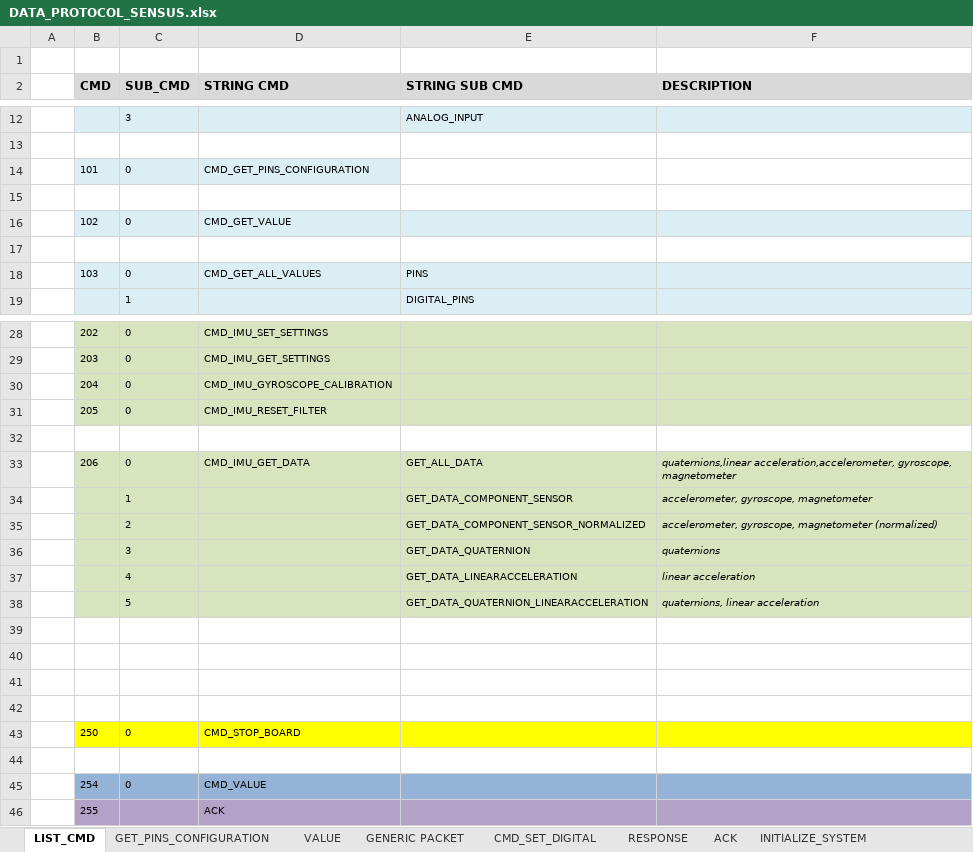
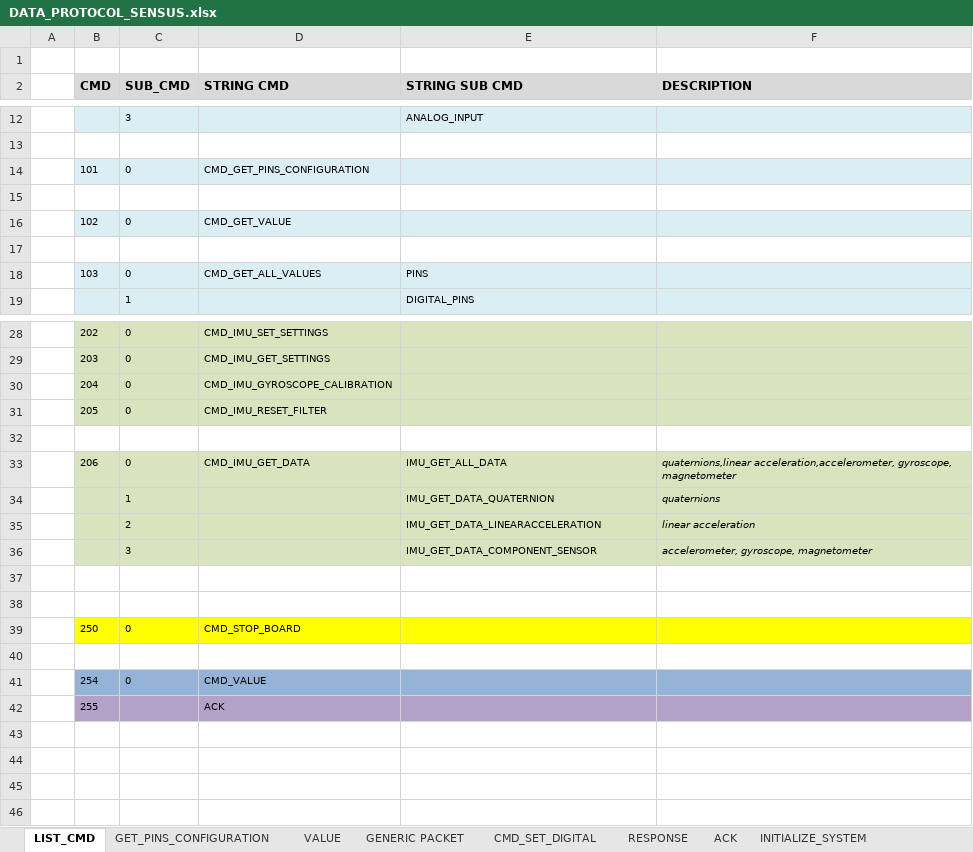
Before and after one commit to elk-audio/sensei, an Excel workbook: doc/DATA_PROTOCOL_SENSUS.xlsx, sheet LIST_CMD, drawn as a sheet; only a part is shown, gaps mark what is left out; values as stored, in another font and other column widths than the file's, no borders; removed rows and columns are numbered as before the commit, all else as after; the diff names each change by its address in the sheet, - before the commit and + after, or states it on an @@ line.

Commit message:
Removed some items on ImuGetData enum

```diff
--- a/doc/DATA_PROTOCOL_SENSUS.xlsx (sheet LIST_CMD)
+++ b/doc/DATA_PROTOCOL_SENSUS.xlsx (sheet LIST_CMD)
-E14:F14 fill: none
+E14:F14 fill: #DBEEF4
-E33 (STRING SUB CMD): GET_ALL_DATA
+E33 (STRING SUB CMD): IMU_GET_ALL_DATA
-row 34:  |  | 1 |  | GET_DATA_COMPONENT_SENSOR | accelerometer, gyroscope, magnetometer
-row 35:  |  | 2 |  | GET_DATA_COMPONENT_SENSOR_NORMALIZED | accelerometer, gyroscope, magnetometer (normalized)
-C34 (SUB_CMD): 3
+C34 (SUB_CMD): 1
-E34 (STRING SUB CMD): GET_DATA_QUATERNION
+E34 (STRING SUB CMD): IMU_GET_DATA_QUATERNION
-C35 (SUB_CMD): 4
+C35 (SUB_CMD): 2
-E35 (STRING SUB CMD): GET_DATA_LINEARACCELERATION
+E35 (STRING SUB CMD): IMU_GET_DATA_LINEARACCELERATION
-row 38:  |  | 5 |  | GET_DATA_QUATERNION_LINEARACCELERATION | quaternions, linear acceleration
-B36:F36 fill: none
+B36:F36 fill: #D7E4BD
-row 36: (empty)
+row 36:  |  | 3 |  | IMU_GET_DATA_COMPONENT_SENSOR | accelerometer, gyroscope, magnetometer
-row 40: (empty)
```
Also changed, not shown: sheet IMU_SETTINGS.
